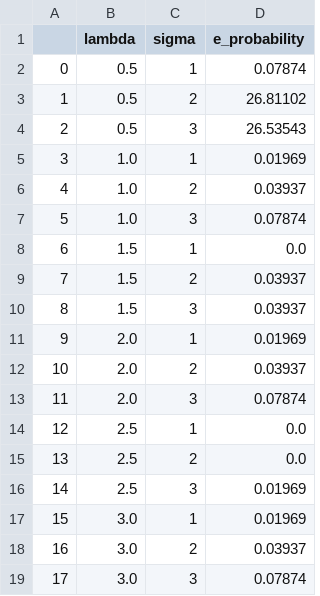
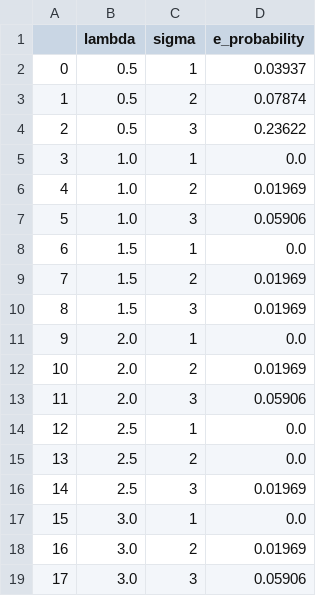
Before and after one commit to KonstantinElfimow/stega_task_2, a CSV file: log.csv, drawn as a sheet.

```diff
--- a/log.csv
+++ b/log.csv
@@ -1,14 +1,14 @@
 	lambda	sigma	e_probability
-0	0.5	1	0.07874
-1	0.5	2	26.81102
-2	0.5	3	26.53543
-3	1.0	1	0.01969
-4	1.0	2	0.03937
-5	1.0	3	0.07874
+0	0.5	1	0.03937
+1	0.5	2	0.07874
+2	0.5	3	0.23622
+3	1.0	1	0.0
+4	1.0	2	0.01969
+5	1.0	3	0.05906
 6	1.5	1	0.0
-7	1.5	2	0.03937
-8	1.5	3	0.03937
-9	2.0	1	0.01969
-10	2.0	2	0.03937
-11	2.0	3	0.07874
+7	1.5	2	0.01969
+8	1.5	3	0.01969
+9	2.0	1	0.0
+10	2.0	2	0.01969
+11	2.0	3	0.05906
 12	2.5	1	0.0
@@ -16,4 +16,4 @@
 14	2.5	3	0.01969
-15	3.0	1	0.01969
-16	3.0	2	0.03937
-17	3.0	3	0.07874
+15	3.0	1	0.0
+16	3.0	2	0.01969
+17	3.0	3	0.05906
```
Also changed, not shown: 3 other files.
